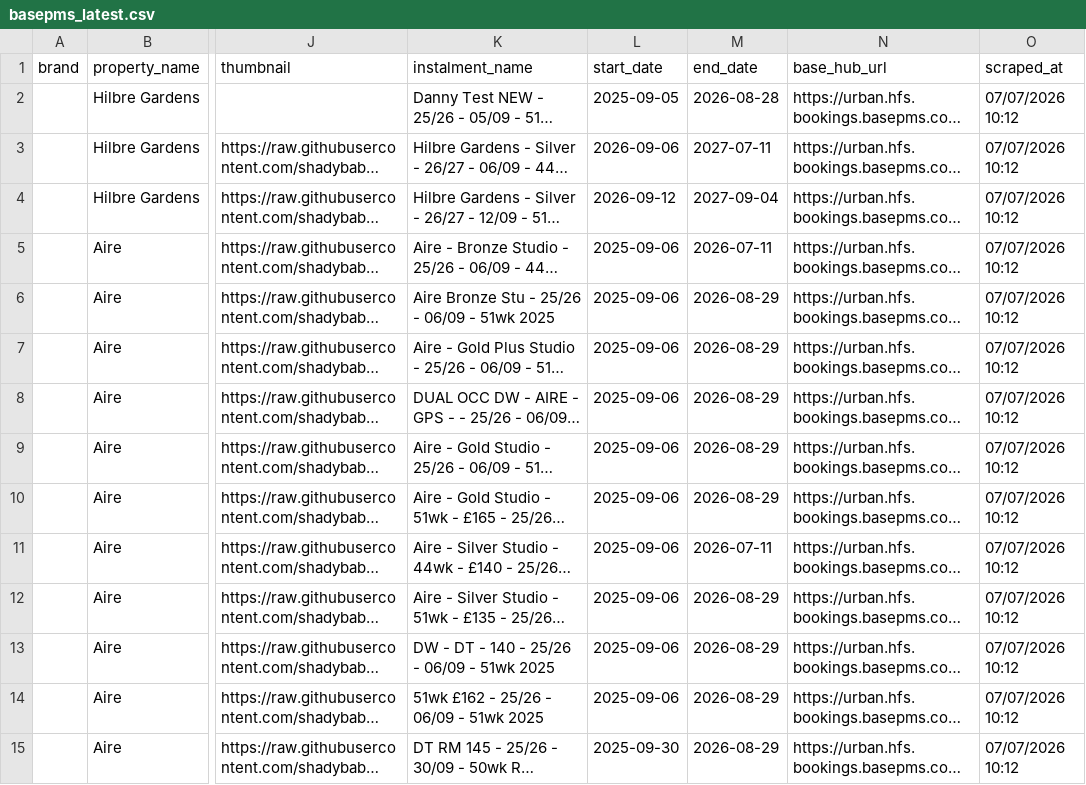
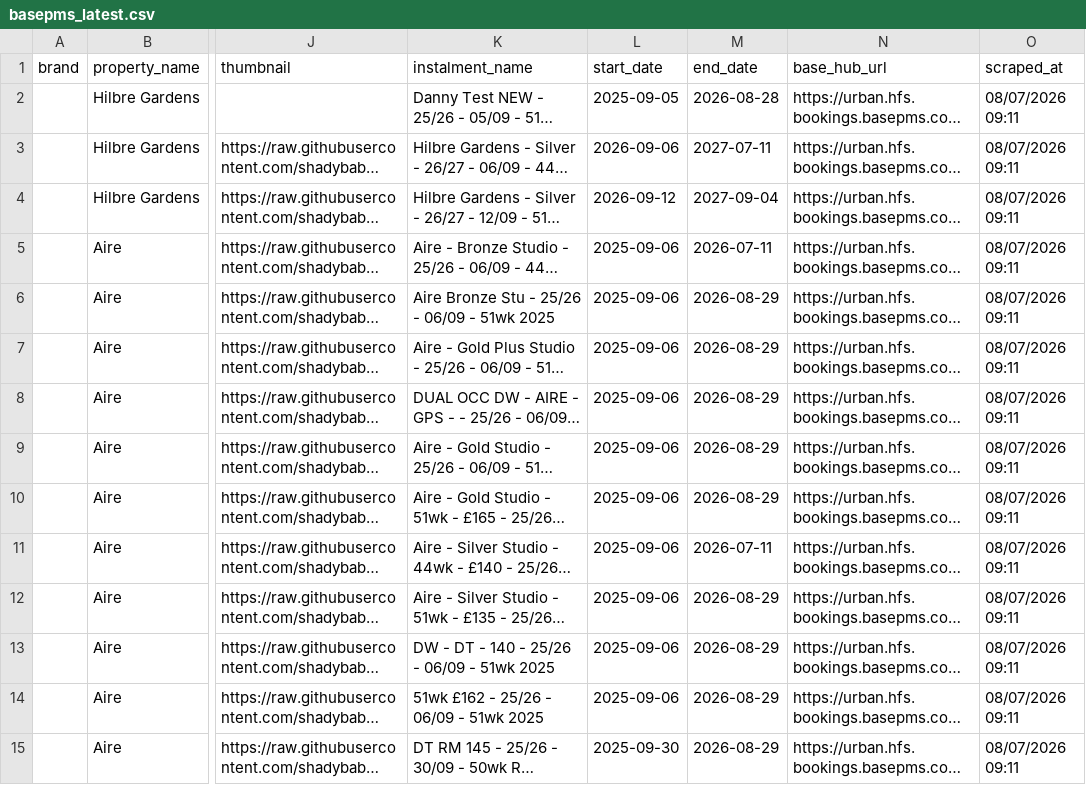
Before and after one commit to shadybaby-hub/basepms-sync, a CSV file: data/basepms_latest.csv, drawn as a sheet; only a part is shown, gaps mark what is left out; long unchanged cells end in …; the diff covers the shown part only; the diff names each change by its address in the sheet, - before the commit and + after, or states it on an @@ line.

```diff
--- a/data/basepms_latest.csv
+++ b/data/basepms_latest.csv
-O2:O15 (scraped_at): 07/07/2026 10:12
+O2:O15 (scraped_at): 08/07/2026 09:11
```
Also changed, not shown: 64 edited cells elsewhere in this file.
